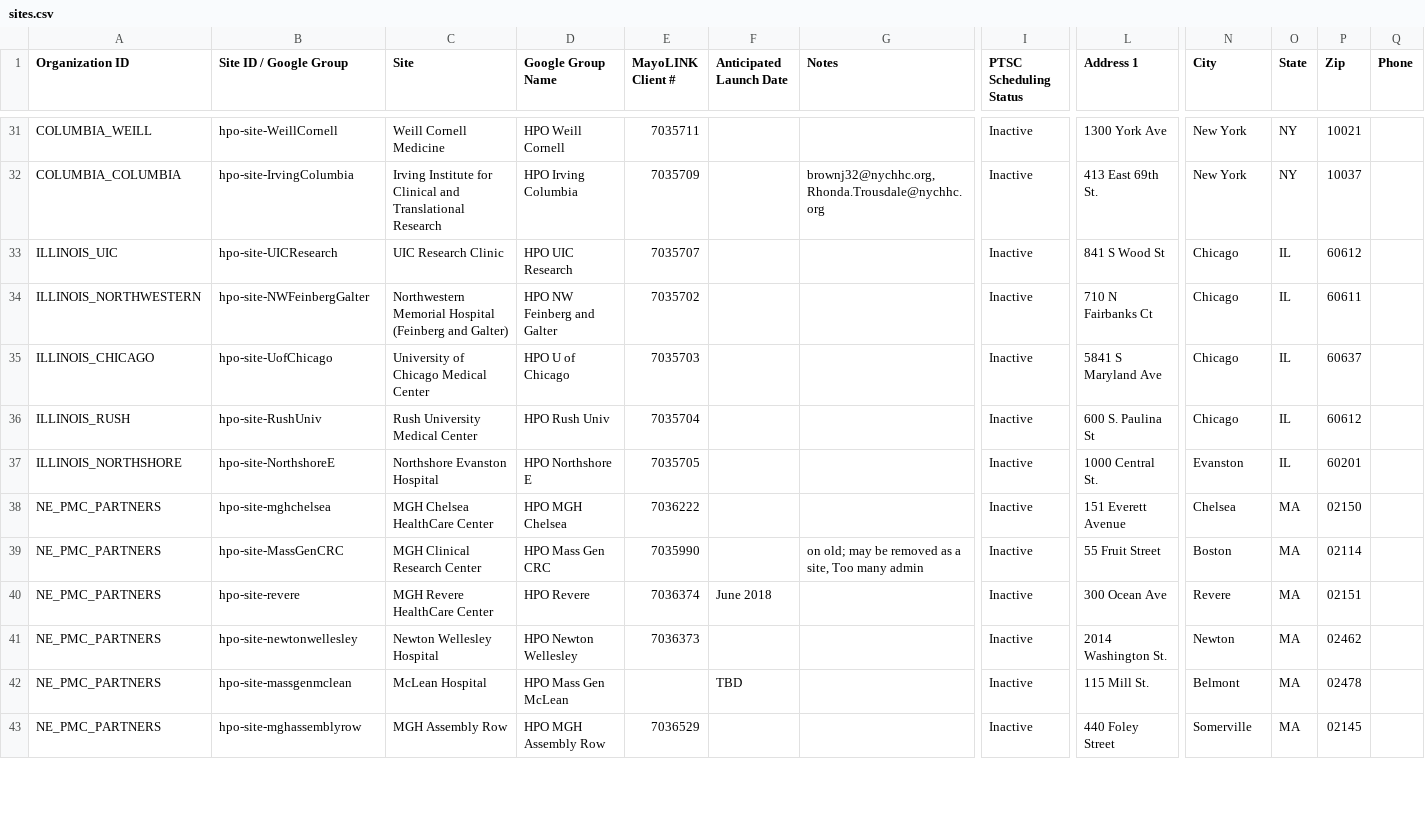
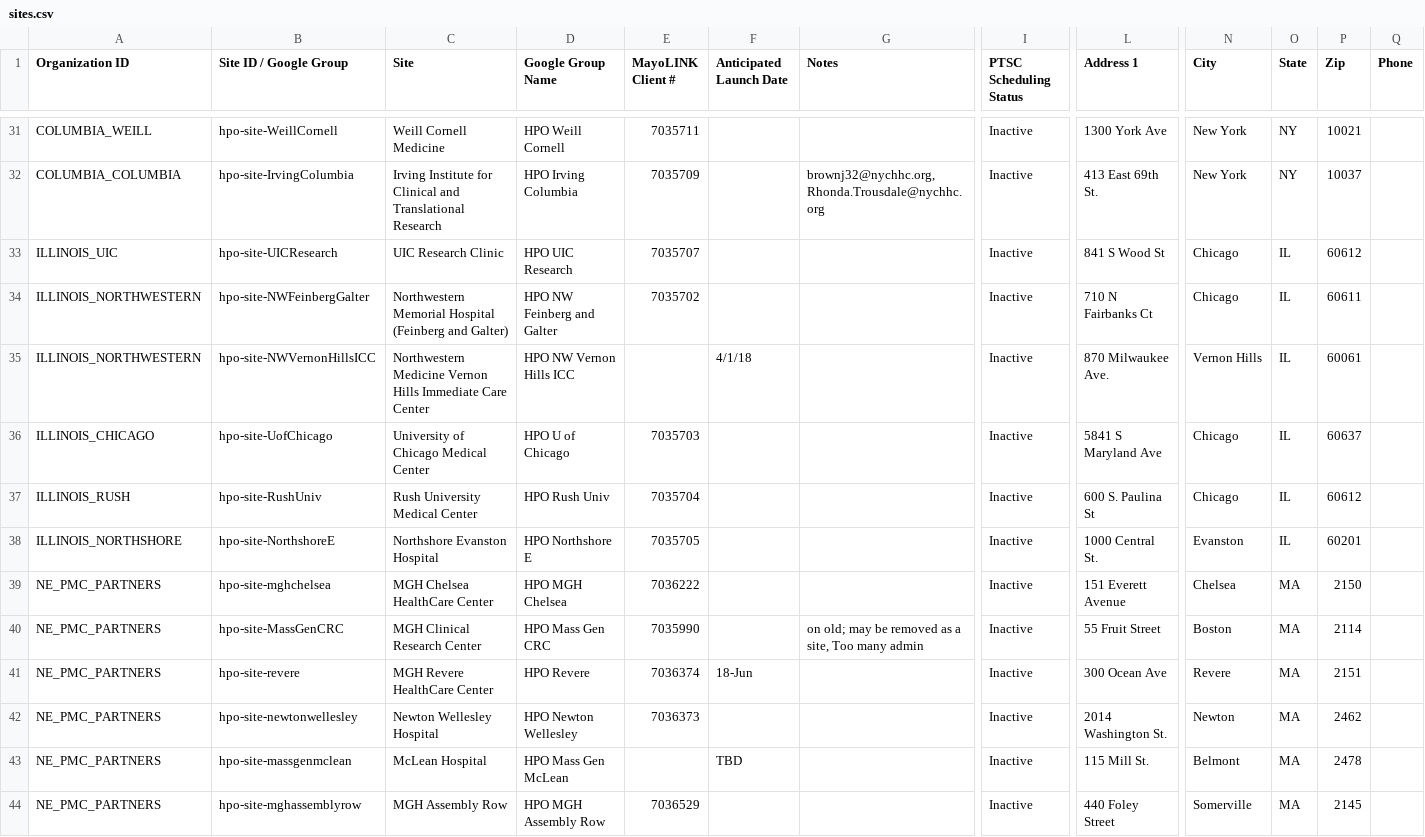
Before and after one commit to all-of-us/raw-data-repository, a CSV file: rest-api/data/sites.csv, drawn as a sheet; only a part is shown, gaps mark what is left out; addresses are those after the commit; rows hold the shown columns only; the diff covers the shown part only; the diff names each change by its address in the sheet, - before the commit and + after, or states it on an @@ line.

Commit message:
DA-569 add org and site to withdrawn filters list and update sites.csv (which is unrelated)

```diff
--- a/rest-api/data/sites.csv
+++ b/rest-api/data/sites.csv
+row 35: ILLINOIS_NORTHWESTERN | hpo-site-NWVernonHillsICC | Northwestern Medicine Vernon Hills Immediate Care Center | HPO NW Vernon Hills ICC |  | 4/1/18 |  | Inactive | 870 Milwaukee Ave. | Vernon Hills | IL | 60061
-P39 (Zip): 02150
+P39 (Zip): 2150
-P40 (Zip): 02114
+P40 (Zip): 2114
-F41 (Anticipated Launch Date): June 2018
+F41 (Anticipated Launch Date): 18-Jun
-P41 (Zip): 02151
+P41 (Zip): 2151
-P42 (Zip): 02462
+P42 (Zip): 2462
-P43 (Zip): 02478
+P43 (Zip): 2478
-P44 (Zip): 02145
+P44 (Zip): 2145
```
Also changed, not shown: 1 added row, 5 moved rows and 18 edited cells elsewhere in this file, 1 other file.
